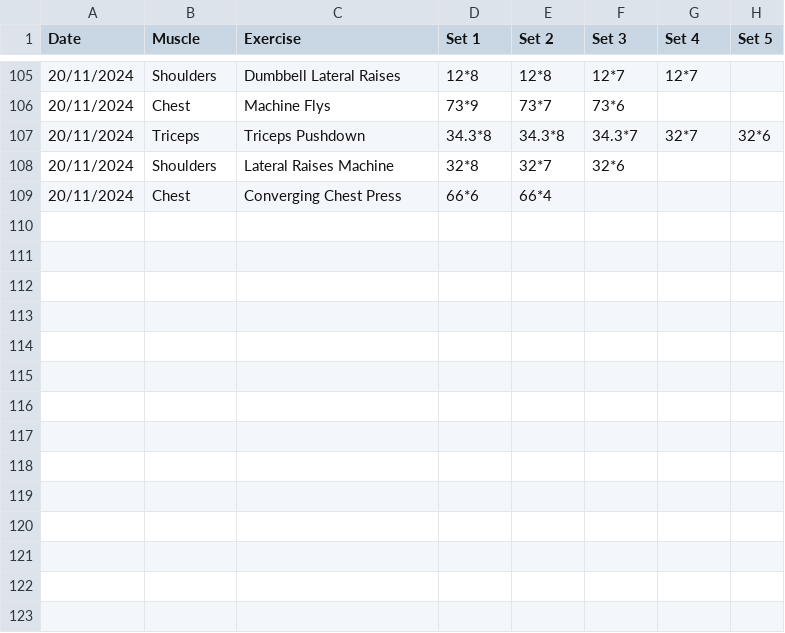
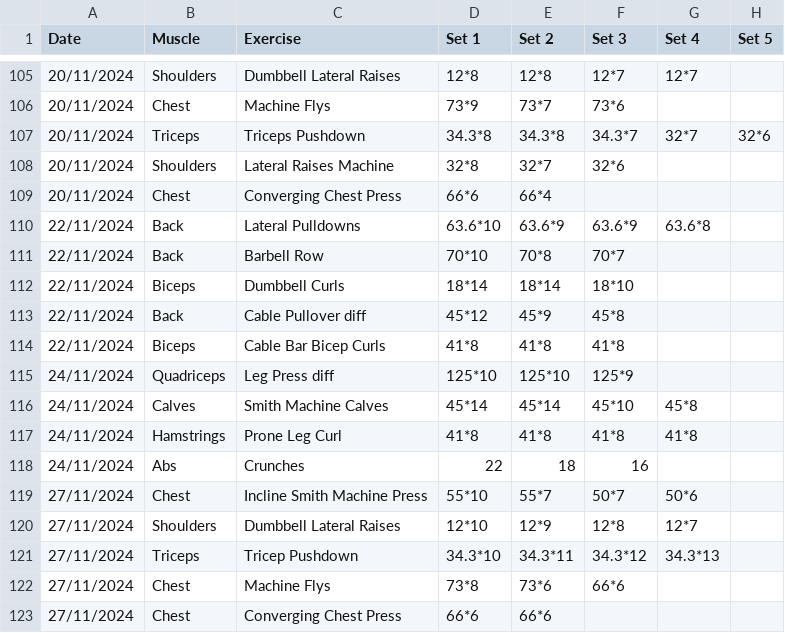
Before and after one commit to matthewlewis123/The-Gym-Files, a CSV file: Workout Tracker.csv, drawn as a sheet; only a part is shown, gaps mark what is left out; the diff names each change by its address in the sheet, - before the commit and + after, or states it on an @@ line.

Commit message:
Add new back, biceps, quadriceps, calves, hamstrings, and abs exercises to workout tracker

```diff
--- a/Workout Tracker.csv
+++ b/Workout Tracker.csv
+row 110: 22/11/2024 | Back | Lateral Pulldowns | 63.6*10 | 63.6*9 | 63.6*9 | 63.6*8
+row 111: 22/11/2024 | Back | Barbell Row | 70*10 | 70*8 | 70*7
+row 112: 22/11/2024 | Biceps | Dumbbell Curls | 18*14 | 18*14 | 18*10
+row 113: 22/11/2024 | Back | Cable Pullover diff | 45*12 | 45*9 | 45*8
+row 114: 22/11/2024 | Biceps | Cable Bar Bicep Curls | 41*8 | 41*8 | 41*8
+row 115: 24/11/2024 | Quadriceps | Leg Press diff | 125*10 | 125*10 | 125*9
+row 116: 24/11/2024 | Calves | Smith Machine Calves | 45*14 | 45*14 | 45*10 | 45*8
+row 117: 24/11/2024 | Hamstrings | Prone Leg Curl | 41*8 | 41*8 | 41*8 | 41*8
+row 118: 24/11/2024 | Abs | Crunches | 22 | 18 | 16
+row 119: 27/11/2024 | Chest | Incline Smith Machine Press | 55*10 | 55*7 | 50*7 | 50*6
+row 120: 27/11/2024 | Shoulders | Dumbbell Lateral Raises | 12*10 | 12*9 | 12*8 | 12*7
+row 121: 27/11/2024 | Triceps | Tricep Pushdown | 34.3*10 | 34.3*11 | 34.3*12 | 34.3*13
+row 122: 27/11/2024 | Chest | Machine Flys | 73*8 | 73*6 | 66*6
+row 123: 27/11/2024 | Chest | Converging Chest Press | 66*6 | 66*6
```
Also changed, not shown: 1 other file.
